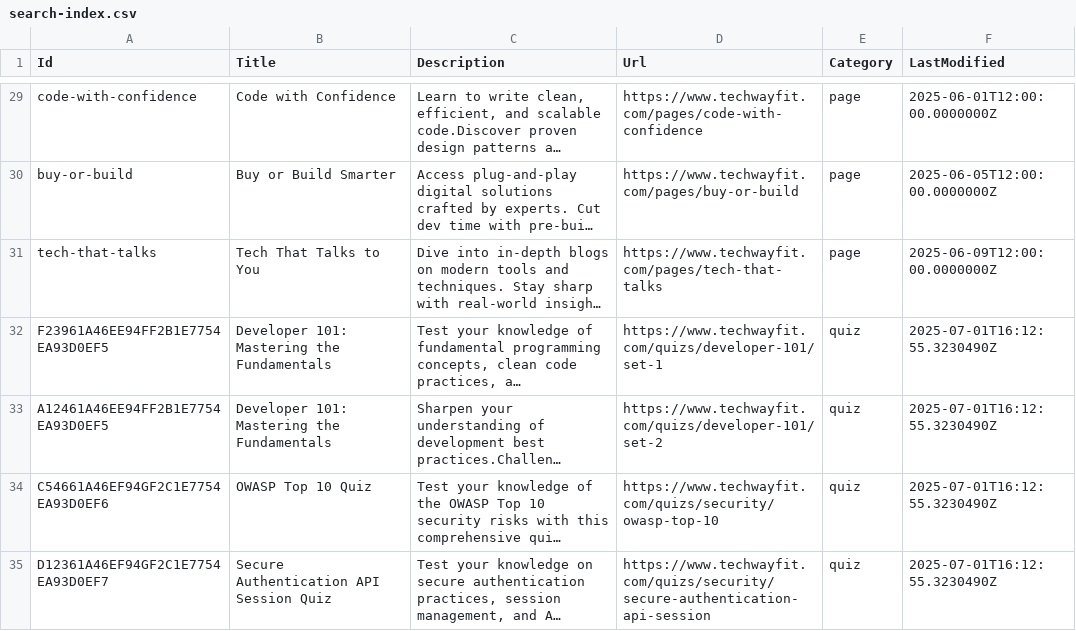
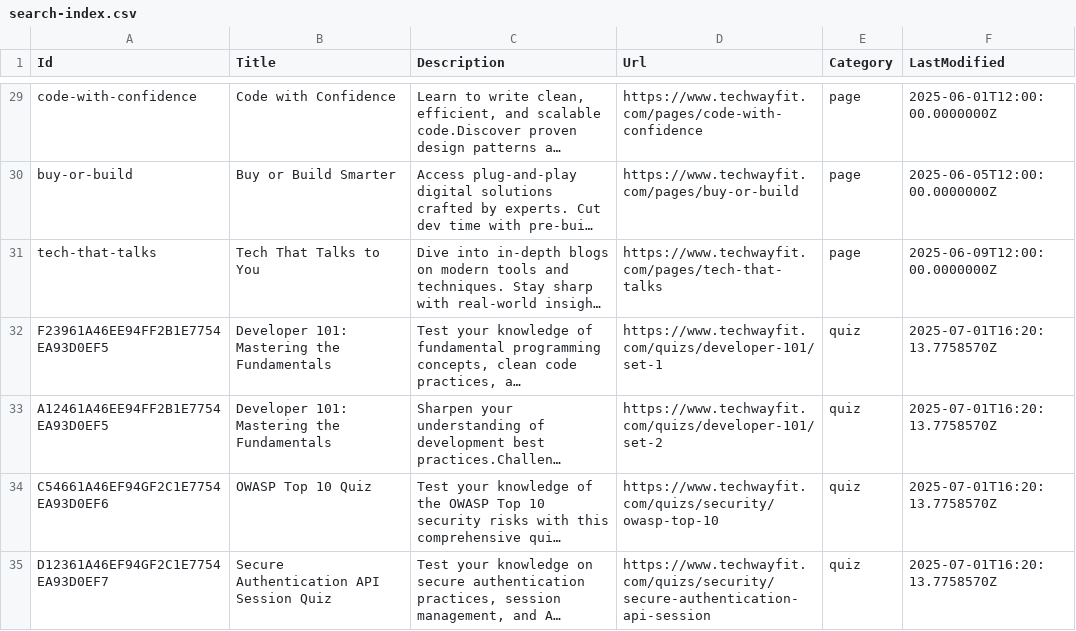
Before and after one commit to mknayak/two-web-static, a CSV file: search-index.csv, drawn as a sheet; only a part is shown, gaps mark what is left out; long unchanged cells end in …; the diff names each change by its address in the sheet, - before the commit and + after, or states it on an @@ line.

```diff
--- a/search-index.csv
+++ b/search-index.csv
-F32:F35 (LastModified): 2025-07-01T16:12:55.3230490Z
+F32:F35 (LastModified): 2025-07-01T16:20:13.7758570Z
```
Also changed, not shown: 14 other files.
